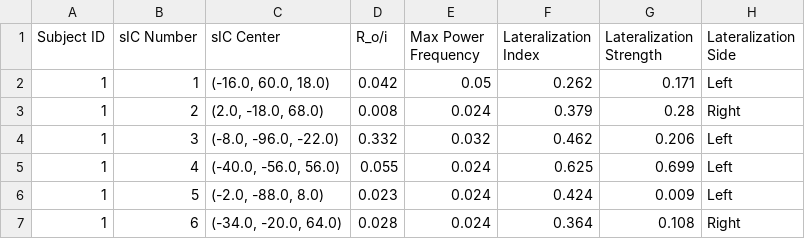
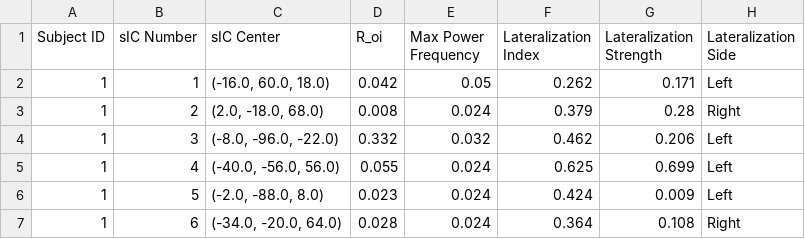
Before and after one commit to smsadjadi/Spatio-Temporal-Component-Classification-for-Localizing-Seizure-Onset-Zone, a CSV file: results/Sub01_sIC_Features.csv, drawn as a sheet; only a part is shown; the diff names each change by its address in the sheet, - before the commit and + after, or states it on an @@ line.

```diff
--- a/results/Sub01_sIC_Features.csv
+++ b/results/Sub01_sIC_Features.csv
-D1: R_o/i
+D1: R_oi
```
Also changed, not shown: results/Sub02_sIC_Features.csv, results/Sub03_sIC_Features.csv, 12 other files.
